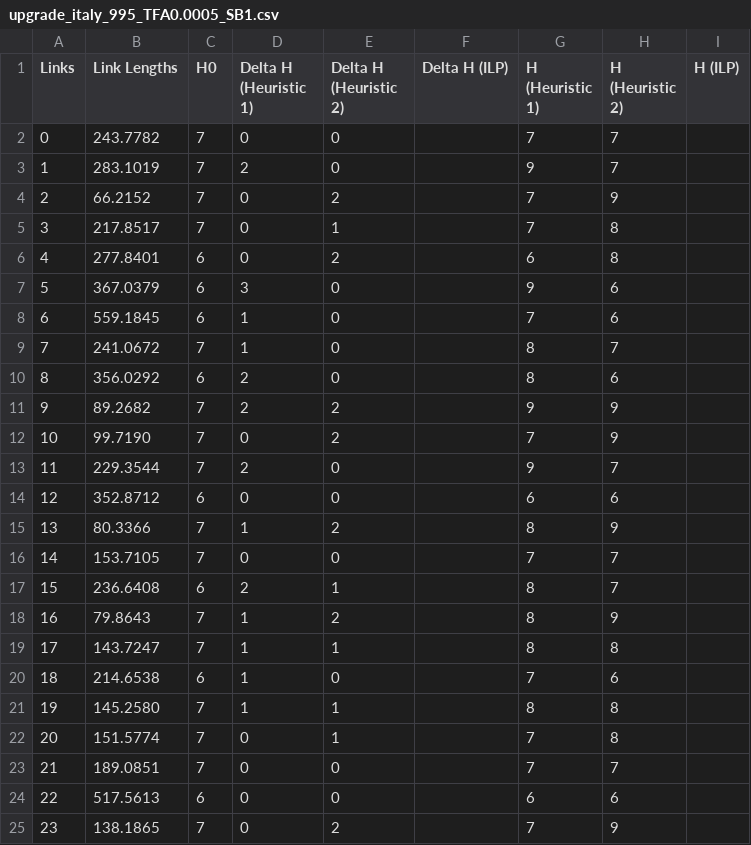
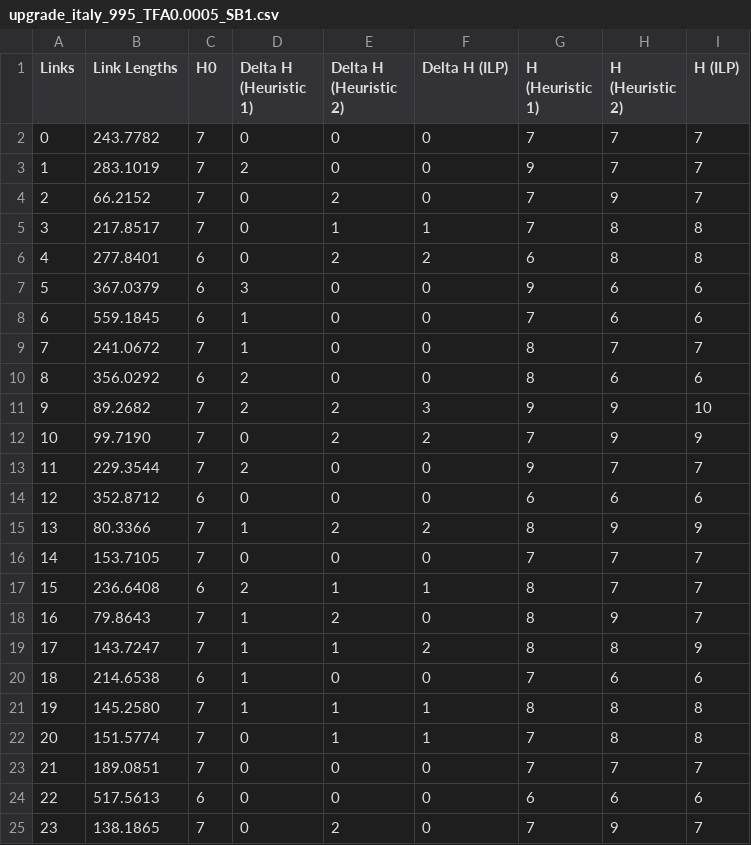
Before and after one commit to revpeter/fradir_ilp, a CSV file: results/italy_995/upgrade_level/SB1/upgrade_italy_995_TFA0.0005_SB1.csv, drawn as a sheet; only a part is shown; the diff covers the shown part only.

```diff
--- a/results/italy_995/upgrade_level/SB1/upgrade_italy_995_TFA0.0005_SB1.csv
+++ b/results/italy_995/upgrade_level/SB1/upgrade_italy_995_TFA0.0005_SB1.csv
@@ -1,25 +1,25 @@
 Links,Link Lengths,H0,Delta H (Heuristic 1),Delta H (Heuristic 2),Delta H (ILP),H (Heuristic 1),H (Heuristic 2),H (ILP)
-0,243.7782,7,0,0,,7,7,
-1,283.1019,7,2,0,,9,7,
-2,66.2152,7,0,2,,7,9,
-3,217.8517,7,0,1,,7,8,
-4,277.8401,6,0,2,,6,8,
-5,367.0379,6,3,0,,9,6,
-6,559.1845,6,1,0,,7,6,
-7,241.0672,7,1,0,,8,7,
-8,356.0292,6,2,0,,8,6,
-9,89.2682,7,2,2,,9,9,
-10,99.7190,7,0,2,,7,9,
-11,229.3544,7,2,0,,9,7,
-12,352.8712,6,0,0,,6,6,
-13,80.3366,7,1,2,,8,9,
-14,153.7105,7,0,0,,7,7,
-15,236.6408,6,2,1,,8,7,
-16,79.8643,7,1,2,,8,9,
-17,143.7247,7,1,1,,8,8,
-18,214.6538,6,1,0,,7,6,
-19,145.2580,7,1,1,,8,8,
-20,151.5774,7,0,1,,7,8,
-21,189.0851,7,0,0,,7,7,
-22,517.5613,6,0,0,,6,6,
-23,138.1865,7,0,2,,7,9,
+0,243.7782,7,0,0,0,7,7,7
+1,283.1019,7,2,0,0,9,7,7
+2,66.2152,7,0,2,0,7,9,7
+3,217.8517,7,0,1,1,7,8,8
+4,277.8401,6,0,2,2,6,8,8
+5,367.0379,6,3,0,0,9,6,6
+6,559.1845,6,1,0,0,7,6,6
+7,241.0672,7,1,0,0,8,7,7
+8,356.0292,6,2,0,0,8,6,6
+9,89.2682,7,2,2,3,9,9,10
+10,99.7190,7,0,2,2,7,9,9
+11,229.3544,7,2,0,0,9,7,7
+12,352.8712,6,0,0,0,6,6,6
+13,80.3366,7,1,2,2,8,9,9
+14,153.7105,7,0,0,0,7,7,7
+15,236.6408,6,2,1,1,8,7,7
+16,79.8643,7,1,2,0,8,9,7
+17,143.7247,7,1,1,2,8,8,9
+18,214.6538,6,1,0,0,7,6,6
+19,145.2580,7,1,1,1,8,8,8
+20,151.5774,7,0,1,1,7,8,8
+21,189.0851,7,0,0,0,7,7,7
+22,517.5613,6,0,0,0,6,6,6
+23,138.1865,7,0,2,0,7,9,7
```
Also changed, not shown: 22 edited cells elsewhere in this file, results/italy_995/comparison_italy_995_SB1.csv, results/italy_995/upgrade_level/SB1/upgrade_italy_995_TFA0.0006_SB1.csv, 15 other files.
